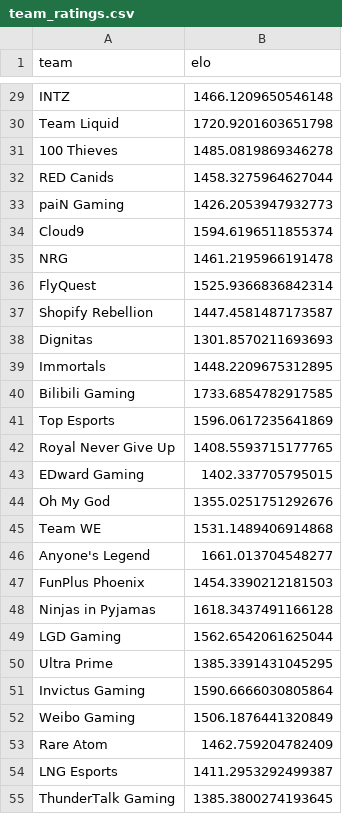
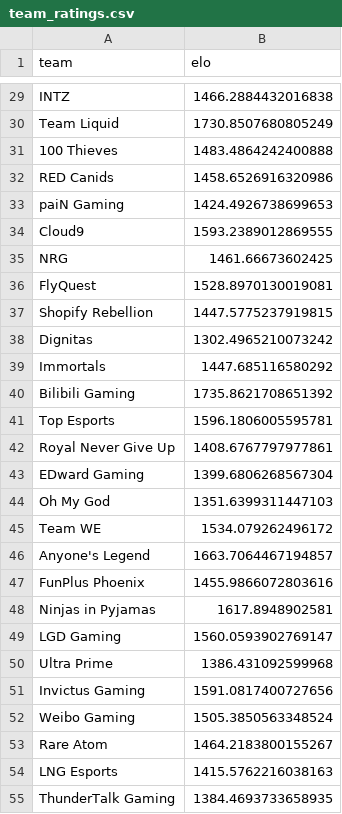
Before and after one commit to margoosang/lol-worlds-predictor, a CSV file: team_ratings.csv, drawn as a sheet; only a part is shown, gaps mark what is left out; the diff covers the shown part only; the diff names each change by its address in the sheet, - before the commit and + after, or states it on an @@ line.

```diff
--- a/team_ratings.csv
+++ b/team_ratings.csv
-B29 (elo): 1466.1209650546148
+B29 (elo): 1466.2884432016838
-B30 (elo): 1720.9201603651798
+B30 (elo): 1730.8507680805249
-B31 (elo): 1485.0819869346278
+B31 (elo): 1483.4864242400888
-B32 (elo): 1458.3275964627044
+B32 (elo): 1458.6526916320986
-B33 (elo): 1426.2053947932773
+B33 (elo): 1424.4926738699653
-B34 (elo): 1594.6196511855374
+B34 (elo): 1593.2389012869555
-B35 (elo): 1461.2195966191478
+B35 (elo): 1461.66673602425
-B36 (elo): 1525.9366836842314
+B36 (elo): 1528.8970130019081
-B37 (elo): 1447.4581487173587
+B37 (elo): 1447.5775237919815
-B38 (elo): 1301.8570211693693
+B38 (elo): 1302.4965210073242
-B39 (elo): 1448.2209675312895
+B39 (elo): 1447.685116580292
-B40 (elo): 1733.6854782917585
+B40 (elo): 1735.8621708651392
-B41 (elo): 1596.0617235641869
+B41 (elo): 1596.1806005595781
-B42 (elo): 1408.5593715177765
+B42 (elo): 1408.6767797977861
-B43 (elo): 1402.337705795015
+B43 (elo): 1399.6806268567304
-B44 (elo): 1355.0251751292676
+B44 (elo): 1351.6399311447103
-B45 (elo): 1531.1489406914868
+B45 (elo): 1534.079262496172
-B46 (elo): 1661.013704548277
+B46 (elo): 1663.7064467194857
-B47 (elo): 1454.3390212181503
+B47 (elo): 1455.9866072803616
-B48 (elo): 1618.3437491166128
+B48 (elo): 1617.8948902581
-B49 (elo): 1562.6542061625044
+B49 (elo): 1560.0593902769147
-B50 (elo): 1385.3391431045295
+B50 (elo): 1386.431092599968
-B51 (elo): 1590.6666030805864
+B51 (elo): 1591.0817400727656
-B52 (elo): 1506.1876441320849
+B52 (elo): 1505.3850563348524
-B53 (elo): 1462.759204782409
+B53 (elo): 1464.2183800155267
-B54 (elo): 1411.2953292499387
+B54 (elo): 1415.5762216038163
-B55 (elo): 1385.3800274193645
+B55 (elo): 1384.4693733658935
```
Also changed, not shown: 65 edited cells elsewhere in this file, historical_predictions.csv, 1 other file.
